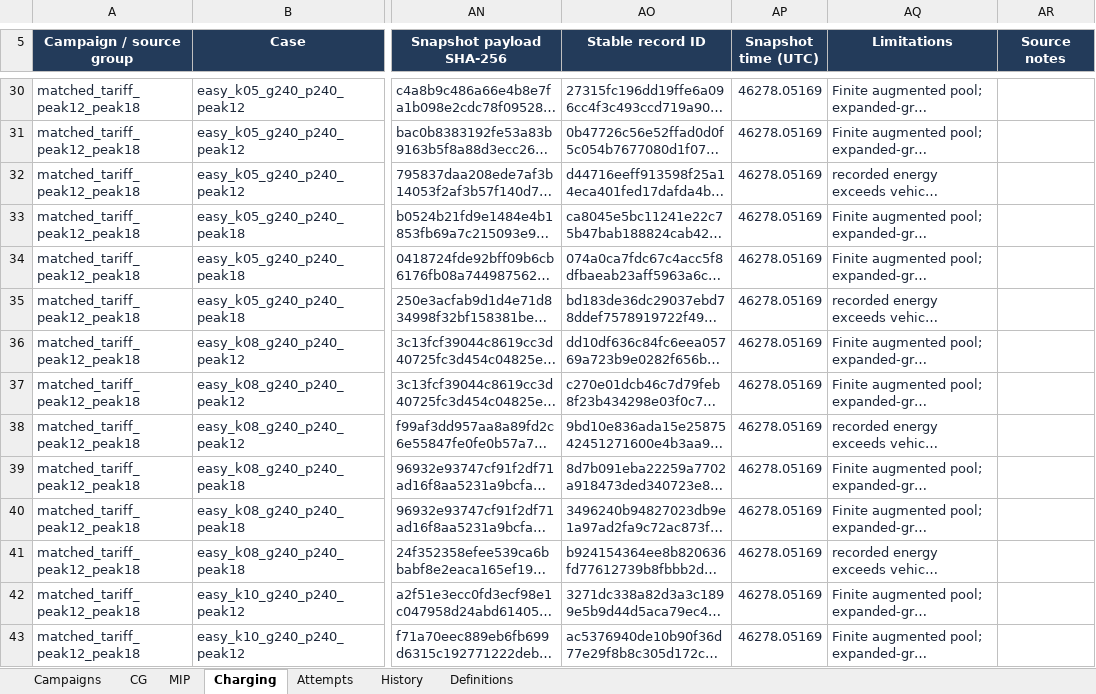
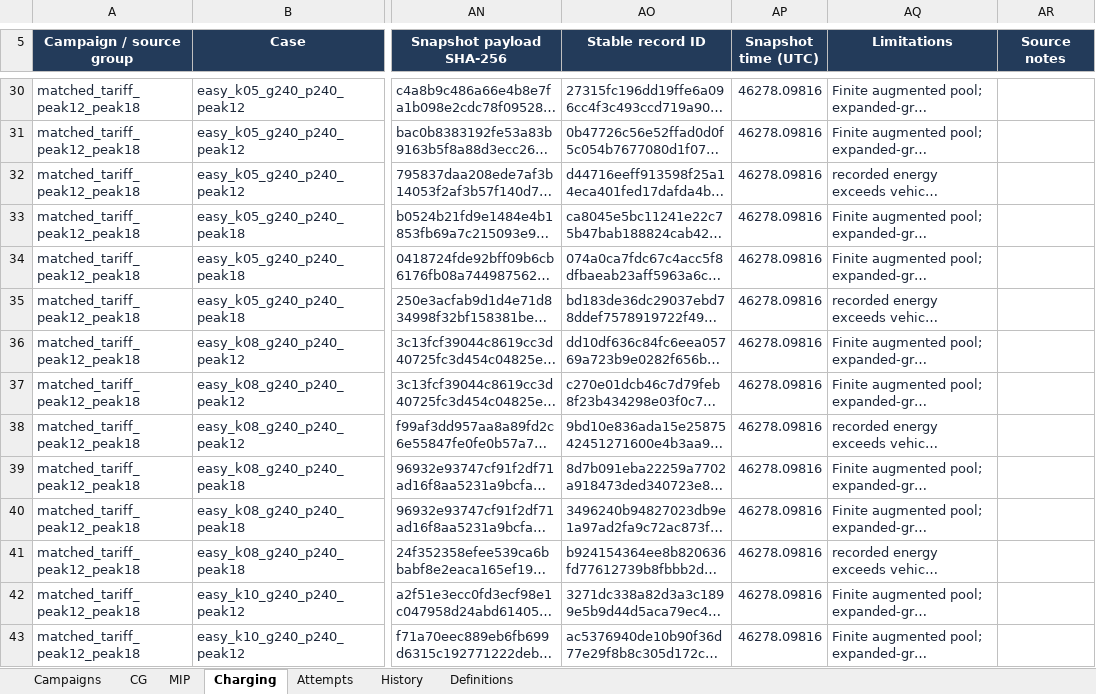
Before and after one commit to ndandnd/EVSP-DR, an Excel workbook: outputs/01a07ecc-9b77-79b3-9782-e4308a80ba07/EVSP_DR_Experiment_Register.xlsx, sheet Charging, drawn as a sheet; only a part is shown, gaps mark what is left out; long unchanged cells end in …; values as stored, in another font and other column widths than the file's, no borders; conditional formats and table styles not drawn; the diff covers the shown part only; the diff names each change by its address in the sheet, - before the commit and + after, or states it on an @@ line.

```diff
--- a/outputs/01a07ecc-9b77-79b3-9782-e4308a80ba07/EVSP_DR_Experiment_Register.xlsx (sheet Charging)
+++ b/outputs/01a07ecc-9b77-79b3-9782-e4308a80ba07/EVSP_DR_Experiment_Register.xlsx (sheet Charging)
-AP30:AP43 (Snapshot time (UTC)): 46278.05169
+AP30:AP43 (Snapshot time (UTC)): 46278.09816
```
Also changed, not shown: 47 edited cells elsewhere in this sheet, sheet MIP, sheet CG, sheet Attempts, sheet Campaigns, formulas that keep their value, 32 other files.
